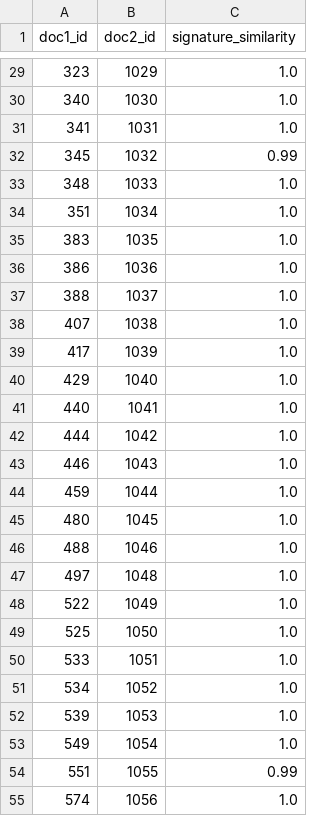
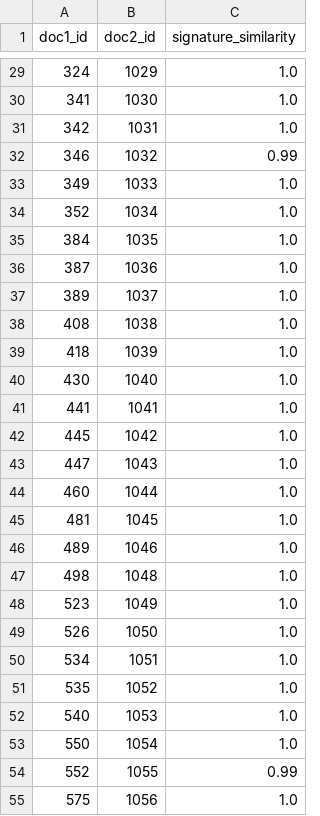
Before and after one commit to pietro-stangherlin/near_duplicate_doc_lsh, a CSV file: test_data/arxiv_clones_first_1000_signature_sim.csv, drawn as a sheet; only a part is shown, gaps mark what is left out; the diff covers the shown part only.

```diff
--- a/test_data/arxiv_clones_first_1000_signature_sim.csv
+++ b/test_data/arxiv_clones_first_1000_signature_sim.csv
@@ -29,27 +29,27 @@ doc1_id,doc2_id,signature_similarity
-323,1029,1.0
-340,1030,1.0
-341,1031,1.0
-345,1032,0.99
-348,1033,1.0
-351,1034,1.0
-383,1035,1.0
-386,1036,1.0
-388,1037,1.0
-407,1038,1.0
-417,1039,1.0
-429,1040,1.0
-440,1041,1.0
-444,1042,1.0
-446,1043,1.0
-459,1044,1.0
-480,1045,1.0
-488,1046,1.0
-497,1048,1.0
-522,1049,1.0
-525,1050,1.0
-533,1051,1.0
-534,1052,1.0
-539,1053,1.0
-549,1054,1.0
-551,1055,0.99
-574,1056,1.0
+324,1029,1.0
+341,1030,1.0
+342,1031,1.0
+346,1032,0.99
+349,1033,1.0
+352,1034,1.0
+384,1035,1.0
+387,1036,1.0
+389,1037,1.0
+408,1038,1.0
+418,1039,1.0
+430,1040,1.0
+441,1041,1.0
+445,1042,1.0
+447,1043,1.0
+460,1044,1.0
+481,1045,1.0
+489,1046,1.0
+498,1048,1.0
+523,1049,1.0
+526,1050,1.0
+534,1051,1.0
+535,1052,1.0
+540,1053,1.0
+550,1054,1.0
+552,1055,0.99
+575,1056,1.0
```
Also changed, not shown: 71 edited cells elsewhere in this file, 5 other files.
